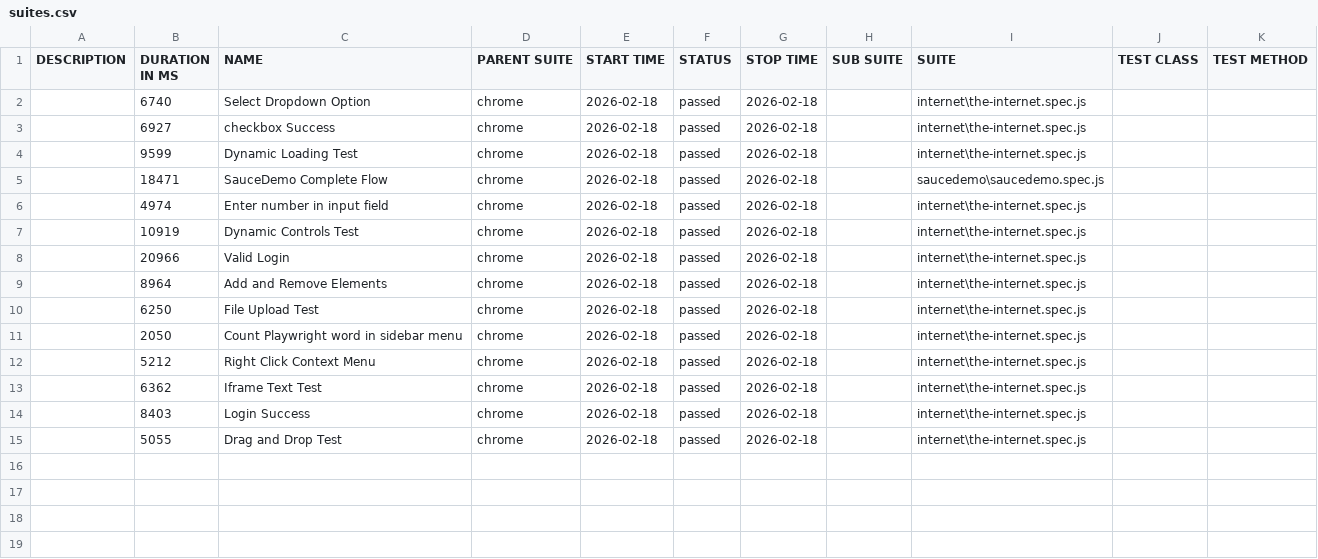
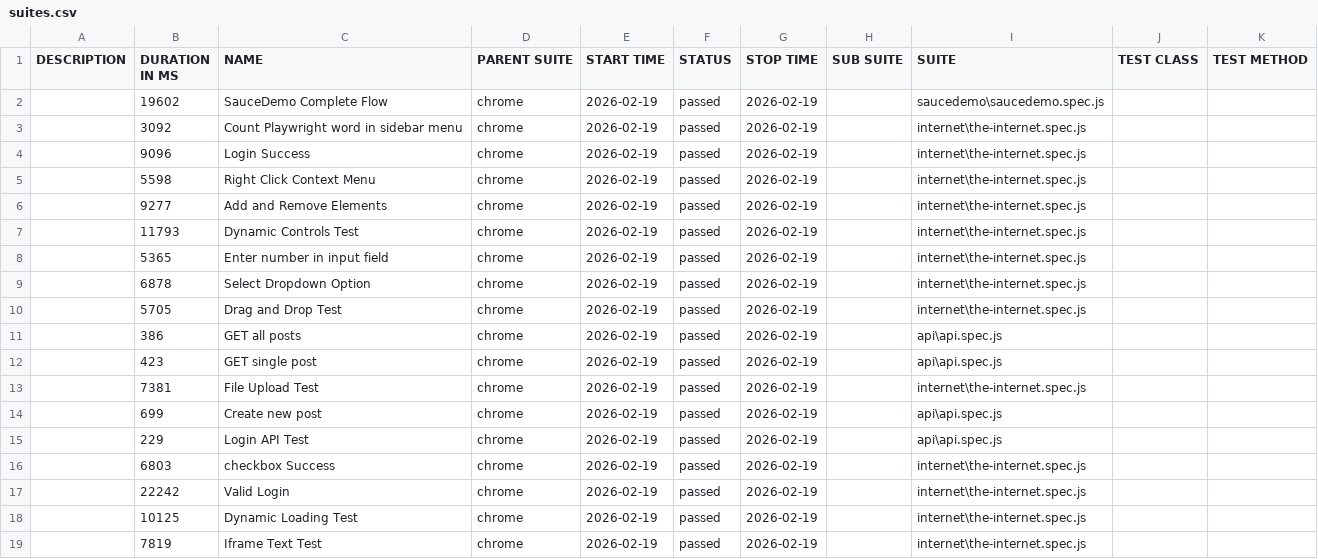
Before and after one commit to ShubhamBhosale931/MyPlaywrightFramework, a CSV file: allure-report/data/suites.csv, drawn as a sheet.

Commit message:
Initial Playwright framework setup with CI

```diff
--- a/allure-report/data/suites.csv
+++ b/allure-report/data/suites.csv
@@ -1,15 +1,19 @@
 "DESCRIPTION","DURATION IN MS","NAME","PARENT SUITE","START TIME","STATUS","STOP TIME","SUB SUITE","SUITE","TEST CLASS","TEST METHOD"
-"","6740","Select Dropdown Option","chrome","2026-02-18","passed","2026-02-18","","internet\the-internet.spec.js","",""
-"","6927","checkbox Success","chrome","2026-02-18","passed","2026-02-18","","internet\the-internet.spec.js","",""
-"","9599","Dynamic Loading Test","chrome","2026-02-18","passed","2026-02-18","","internet\the-internet.spec.js","",""
-"","18471","SauceDemo Complete Flow","chrome","2026-02-18","passed","2026-02-18","","saucedemo\saucedemo.spec.js","",""
-"","4974","Enter number in input field","chrome","2026-02-18","passed","2026-02-18","","internet\the-internet.spec.js","",""
-"","10919","Dynamic Controls Test","chrome","2026-02-18","passed","2026-02-18","","internet\the-internet.spec.js","",""
-"","20966","Valid Login","chrome","2026-02-18","passed","2026-02-18","","internet\the-internet.spec.js","",""
-"","8964","Add and Remove Elements","chrome","2026-02-18","passed","2026-02-18","","internet\the-internet.spec.js","",""
-"","6250","File Upload Test","chrome","2026-02-18","passed","2026-02-18","","internet\the-internet.spec.js","",""
-"","2050","Count Playwright word in sidebar menu","chrome","2026-02-18","passed","2026-02-18","","internet\the-internet.spec.js","",""
-"","5212","Right Click Context Menu","chrome","2026-02-18","passed","2026-02-18","","internet\the-internet.spec.js","",""
-"","6362","Iframe Text Test","chrome","2026-02-18","passed","2026-02-18","","internet\the-internet.spec.js","",""
-"","8403","Login Success","chrome","2026-02-18","passed","2026-02-18","","internet\the-internet.spec.js","",""
-"","5055","Drag and Drop Test","chrome","2026-02-18","passed","2026-02-18","","internet\the-internet.spec.js","",""
+"","19602","SauceDemo Complete Flow","chrome","2026-02-19","passed","2026-02-19","","saucedemo\saucedemo.spec.js","",""
+"","3092","Count Playwright word in sidebar menu","chrome","2026-02-19","passed","2026-02-19","","internet\the-internet.spec.js","",""
+"","9096","Login Success","chrome","2026-02-19","passed","2026-02-19","","internet\the-internet.spec.js","",""
+"","5598","Right Click Context Menu","chrome","2026-02-19","passed","2026-02-19","","internet\the-internet.spec.js","",""
+"","9277","Add and Remove Elements","chrome","2026-02-19","passed","2026-02-19","","internet\the-internet.spec.js","",""
+"","11793","Dynamic Controls Test","chrome","2026-02-19","passed","2026-02-19","","internet\the-internet.spec.js","",""
+"","5365","Enter number in input field","chrome","2026-02-19","passed","2026-02-19","","internet\the-internet.spec.js","",""
+"","6878","Select Dropdown Option","chrome","2026-02-19","passed","2026-02-19","","internet\the-internet.spec.js","",""
+"","5705","Drag and Drop Test","chrome","2026-02-19","passed","2026-02-19","","internet\the-internet.spec.js","",""
+"","386","GET all posts","chrome","2026-02-19","passed","2026-02-19","","api\api.spec.js","",""
+"","423","GET single post","chrome","2026-02-19","passed","2026-02-19","","api\api.spec.js","",""
+"","7381","File Upload Test","chrome","2026-02-19","passed","2026-02-19","","internet\the-internet.spec.js","",""
+"","699","Create new post","chrome","2026-02-19","passed","2026-02-19","","api\api.spec.js","",""
+"","229","Login API Test","chrome","2026-02-19","passed","2026-02-19","","api\api.spec.js","",""
+"","6803","checkbox Success","chrome","2026-02-19","passed","2026-02-19","","internet\the-internet.spec.js","",""
+"","22242","Valid Login","chrome","2026-02-19","passed","2026-02-19","","internet\the-internet.spec.js","",""
+"","10125","Dynamic Loading Test","chrome","2026-02-19","passed","2026-02-19","","internet\the-internet.spec.js","",""
+"","7819","Iframe Text Test","chrome","2026-02-19","passed","2026-02-19","","internet\the-internet.spec.js","",""
```
Also changed, not shown: 22 other files.
